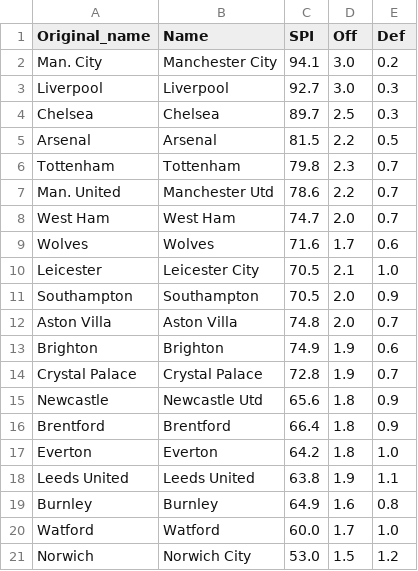
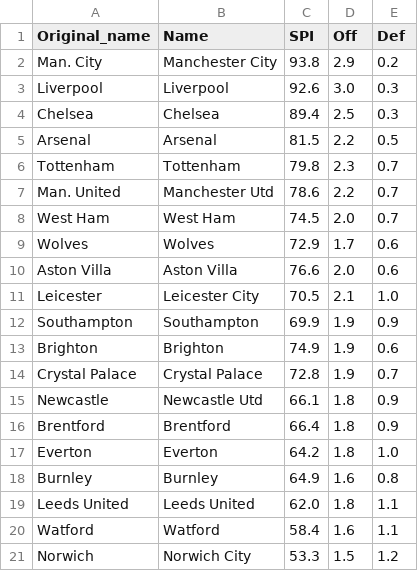
Before and after one commit to weaversd/EPL_2021-2022, a CSV file: SPI_tables/Matchweek_28_SPI.csv, drawn as a sheet.

```diff
--- a/SPI_tables/Matchweek_28_SPI.csv
+++ b/SPI_tables/Matchweek_28_SPI.csv
@@ -1,5 +1,5 @@
 "Original_name","Name","SPI","Off","Def"
-"Man. City","Manchester City","94.1","3.0","0.2"
-"Liverpool","Liverpool","92.7","3.0","0.3"
-"Chelsea","Chelsea","89.7","2.5","0.3"
+"Man. City","Manchester City","93.8","2.9","0.2"
+"Liverpool","Liverpool","92.6","3.0","0.3"
+"Chelsea","Chelsea","89.4","2.5","0.3"
 "Arsenal","Arsenal","81.5","2.2","0.5"
@@ -7,15 +7,15 @@
 "Man. United","Manchester Utd","78.6","2.2","0.7"
-"West Ham","West Ham","74.7","2.0","0.7"
-"Wolves","Wolves","71.6","1.7","0.6"
+"West Ham","West Ham","74.5","2.0","0.7"
+"Wolves","Wolves","72.9","1.7","0.6"
+"Aston Villa","Aston Villa","76.6","2.0","0.6"
 "Leicester","Leicester City","70.5","2.1","1.0"
-"Southampton","Southampton","70.5","2.0","0.9"
-"Aston Villa","Aston Villa","74.8","2.0","0.7"
+"Southampton","Southampton","69.9","1.9","0.9"
 "Brighton","Brighton","74.9","1.9","0.6"
 "Crystal Palace","Crystal Palace","72.8","1.9","0.7"
-"Newcastle","Newcastle Utd","65.6","1.8","0.9"
+"Newcastle","Newcastle Utd","66.1","1.8","0.9"
 "Brentford","Brentford","66.4","1.8","0.9"
 "Everton","Everton","64.2","1.8","1.0"
-"Leeds United","Leeds United","63.8","1.9","1.1"
 "Burnley","Burnley","64.9","1.6","0.8"
-"Watford","Watford","60.0","1.7","1.0"
-"Norwich","Norwich City","53.0","1.5","1.2"
+"Leeds United","Leeds United","62.0","1.8","1.1"
+"Watford","Watford","58.4","1.6","1.1"
+"Norwich","Norwich City","53.3","1.5","1.2"
```
Also changed, not shown: current_table_output/Matchweek_28_table.csv, 39 other files.
